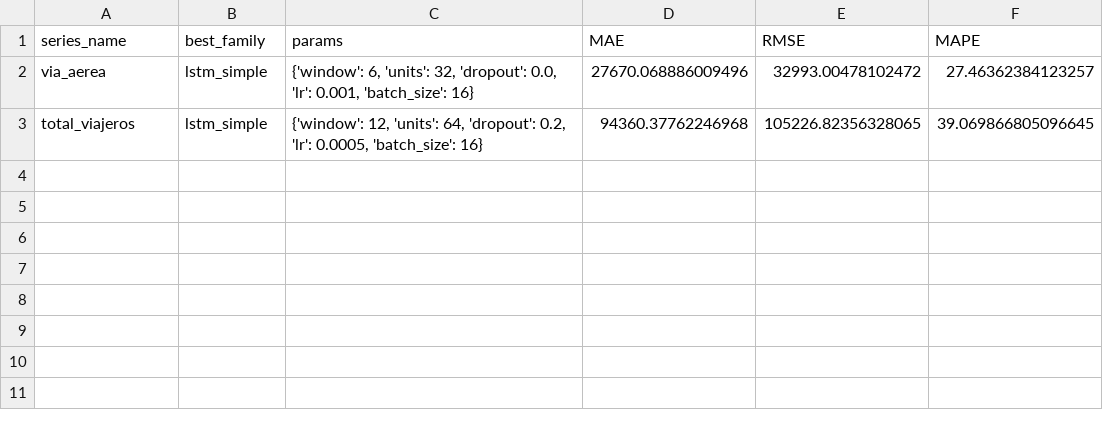
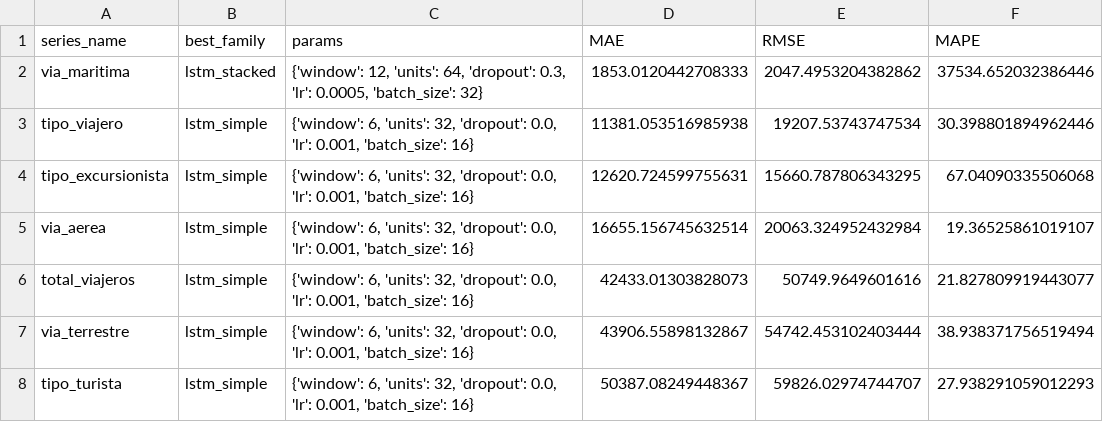
Before and after one commit to GerardoFdez7/deep-learning-series-lab, a CSV file: reports/tables/best_models_summary.csv, drawn as a sheet.

```diff
--- a/reports/tables/best_models_summary.csv
+++ b/reports/tables/best_models_summary.csv
@@ -1,3 +1,8 @@
 series_name,best_family,params,MAE,RMSE,MAPE
-via_aerea,lstm_simple,"{'window': 6, 'units': 32, 'dropout': 0.0, 'lr': 0.001, 'batch_size': 16}",27670.068886009496,32993.00478102472,27.46362384123257
-total_viajeros,lstm_simple,"{'window': 12, 'units': 64, 'dropout': 0.2, 'lr': 0.0005, 'batch_size': 16}",94360.37762246968,105226.82356328065,39.069866805096645
+via_maritima,lstm_stacked,"{'window': 12, 'units': 64, 'dropout': 0.3, 'lr': 0.0005, 'batch_size': 32}",1853.0120442708333,2047.4953204382862,37534.652032386446
+tipo_viajero,lstm_simple,"{'window': 6, 'units': 32, 'dropout': 0.0, 'lr': 0.001, 'batch_size': 16}",11381.053516985938,19207.53743747534,30.398801894962446
+tipo_excursionista,lstm_simple,"{'window': 6, 'units': 32, 'dropout': 0.0, 'lr': 0.001, 'batch_size': 16}",12620.724599755631,15660.787806343295,67.04090335506068
+via_aerea,lstm_simple,"{'window': 6, 'units': 32, 'dropout': 0.0, 'lr': 0.001, 'batch_size': 16}",16655.156745632514,20063.324952432984,19.36525861019107
+total_viajeros,lstm_simple,"{'window': 6, 'units': 32, 'dropout': 0.0, 'lr': 0.001, 'batch_size': 16}",42433.01303828073,50749.9649601616,21.827809919443077
+via_terrestre,lstm_simple,"{'window': 6, 'units': 32, 'dropout': 0.0, 'lr': 0.001, 'batch_size': 16}",43906.55898132867,54742.453102403444,38.938371756519494
+tipo_turista,lstm_simple,"{'window': 6, 'units': 32, 'dropout': 0.0, 'lr': 0.001, 'batch_size': 16}",50387.08249448367,59826.02974744707,27.938291059012293
```
Also changed, not shown: reports/tables/tuning_results.csv, 22 other files.
